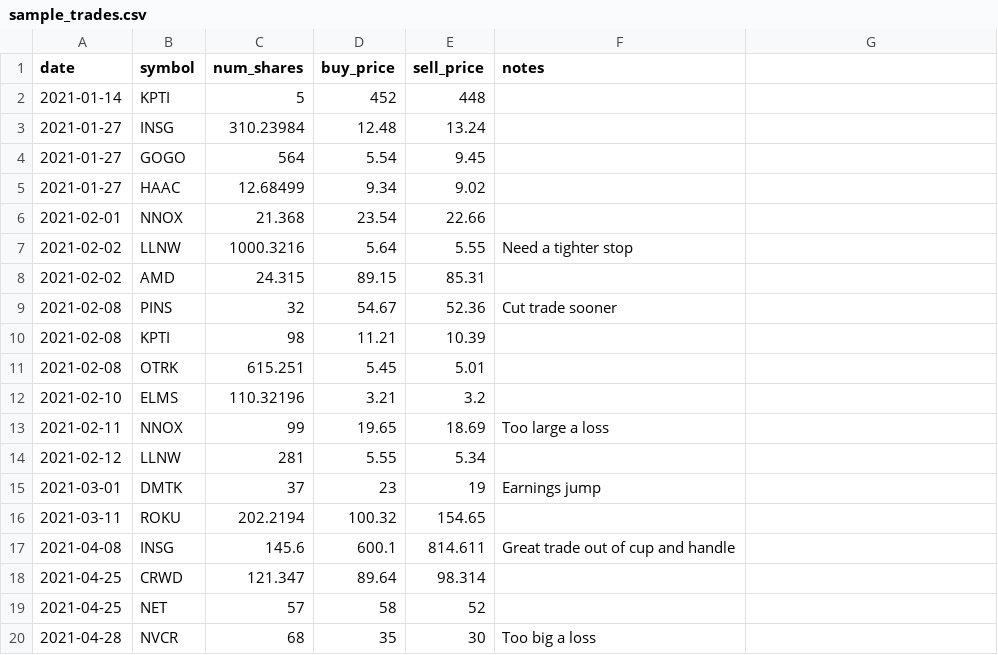
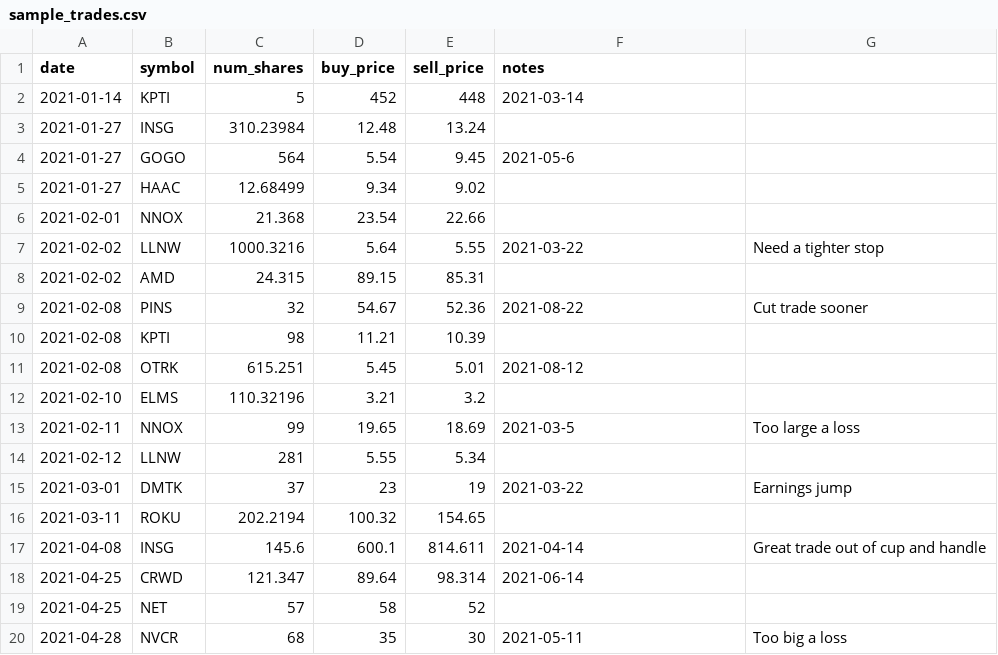
Before and after one commit to mransbro/tradingjournal, a CSV file: sample_trades.csv, drawn as a sheet.

Commit message:
finish adding sell date

```diff
--- a/sample_trades.csv
+++ b/sample_trades.csv
@@ -1,20 +1,20 @@
 date,symbol,num_shares,buy_price,sell_price,notes
-2021-01-14,KPTI,5,452,448,
+2021-01-14,KPTI,5,452,448,2021-03-14,
 2021-01-27,INSG,310.23984,12.48,13.24,
-2021-01-27,GOGO,564,5.54,9.45,
+2021-01-27,GOGO,564,5.54,9.45,2021-05-6,
 2021-01-27,HAAC,12.68499,9.34,9.02,
 2021-02-01,NNOX,21.368,23.54,22.66,
-2021-02-02,LLNW,1000.3216,5.64,5.55,Need a tighter stop
+2021-02-02,LLNW,1000.3216,5.64,5.55,2021-03-22,Need a tighter stop
 2021-02-02,AMD,24.315,89.15,85.31,
-2021-02-08,PINS,32,54.67,52.36,Cut trade sooner
+2021-02-08,PINS,32,54.67,52.36,2021-08-22,Cut trade sooner
 2021-02-08,KPTI,98,11.21,10.39,
-2021-02-08,OTRK,615.251,5.45,5.01,
+2021-02-08,OTRK,615.251,5.45,5.01,2021-08-12,
 2021-02-10,ELMS,110.32196,3.21,3.2,
-2021-02-11,NNOX,99,19.65,18.69,Too large a loss
+2021-02-11,NNOX,99,19.65,18.69,2021-03-5,Too large a loss
 2021-02-12,LLNW,281,5.55,5.34,
-2021-03-01,DMTK,37,23,19,Earnings jump
+2021-03-01,DMTK,37,23,19,2021-03-22,Earnings jump
 2021-03-11,ROKU,202.2194,100.32,154.65,
-2021-04-08,INSG,145.6,600.1,814.611,Great trade out of cup and handle
-2021-04-25,CRWD,121.347,89.64,98.314,
+2021-04-08,INSG,145.6,600.1,814.611,2021-04-14,Great trade out of cup and handle
+2021-04-25,CRWD,121.347,89.64,98.314,2021-06-14
 2021-04-25,NET,57,58,52,
-2021-04-28,NVCR,68,35,30,Too big a loss
+2021-04-28,NVCR,68,35,30,2021-05-11,Too big a loss
```
Also changed, not shown: 4 other files.
